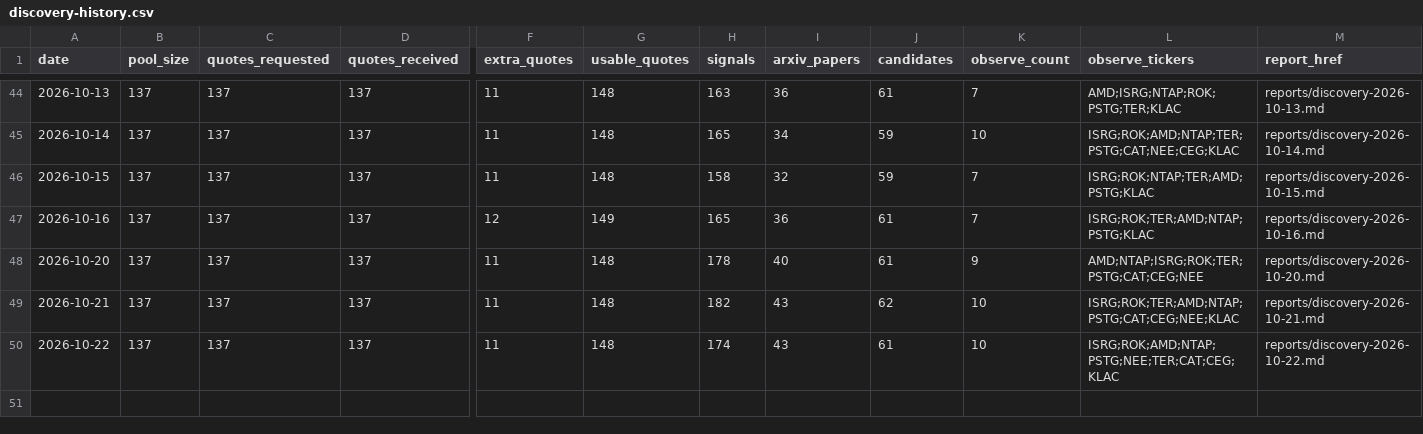
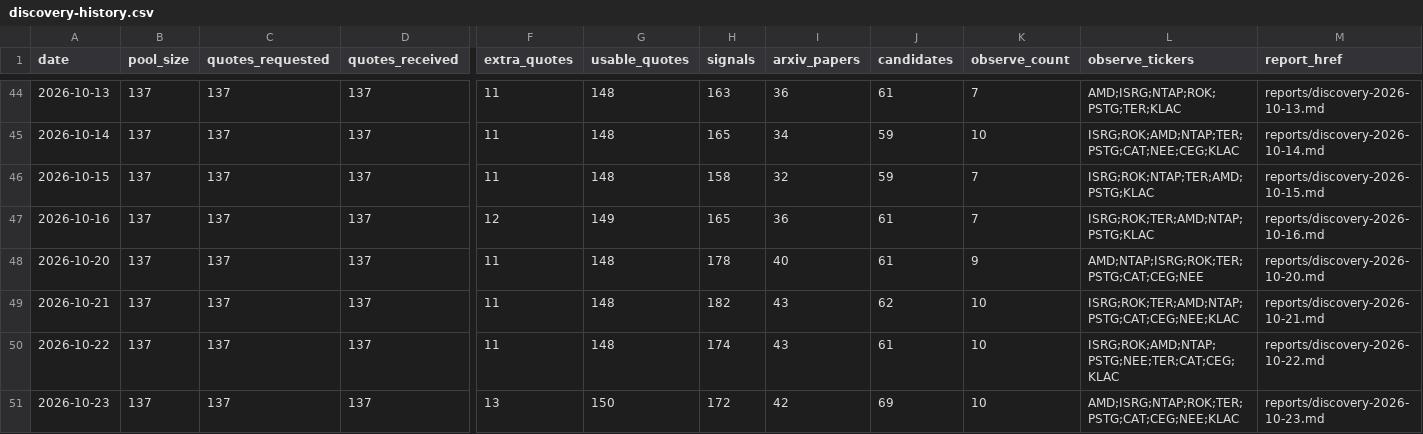
Before and after one commit to leer800/stock-pool, a CSV file: discovery-history.csv, drawn as a sheet; only a part is shown, gaps mark what is left out; rows hold the shown columns only; the diff names each change by its address in the sheet, - before the commit and + after, or states it on an @@ line.

```diff
--- a/discovery-history.csv
+++ b/discovery-history.csv
+row 51: 2026-10-23 | 137 | 137 | 137 | 13 | 150 | 172 | 42 | 69 | 10 | AMD;ISRG;NTAP;ROK;TER;PSTG;CAT;CEG;NEE;KLAC | reports/discovery-2026-10-23.md
```
Also changed, not shown: arxiv-papers.csv, discovery-candidates.csv, 4 other files.
